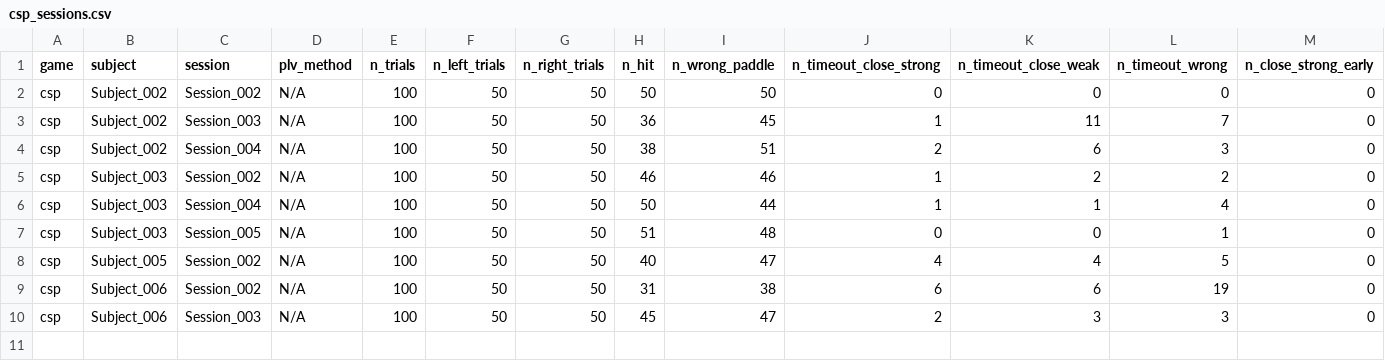
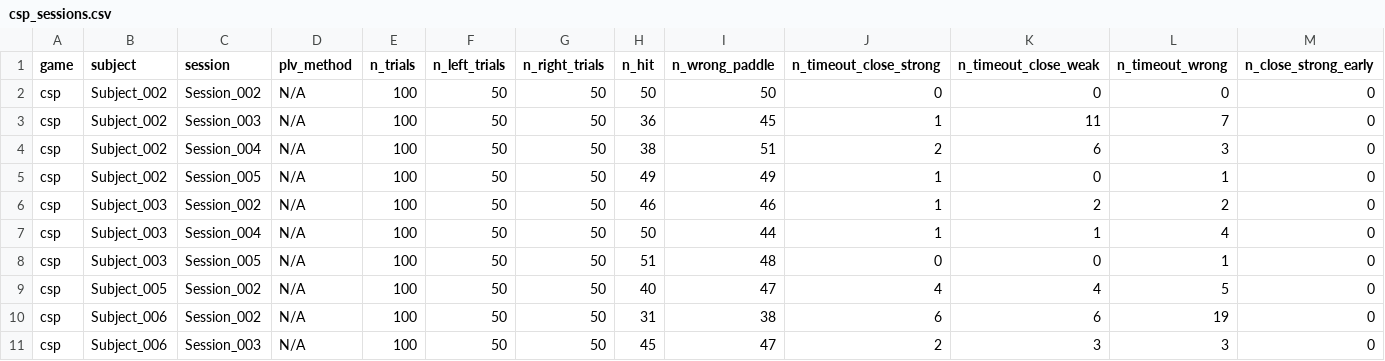
Before and after one commit to rishannp/Online-Motor-Imagery-Application, a CSV file: Experiment Scripts/analysis_outputs/csp_sessions.csv, drawn as a sheet; only a part is shown; rows hold the shown columns only; the diff names each change by its address in the sheet, - before the commit and + after, or states it on an @@ line.

```diff
--- a/Experiment Scripts/analysis_outputs/csp_sessions.csv
+++ b/Experiment Scripts/analysis_outputs/csp_sessions.csv
+row 5: csp | Subject_002 | Session_005 | N/A | 100 | 50 | 50 | 49 | 49 | 1 | 0 | 1 | 0
```
Also changed, not shown: Experiment Scripts/analysis_outputs/all_sessions.csv, Experiment Scripts/analysis_outputs/graph_ml_sessions.csv, 29 other files.
